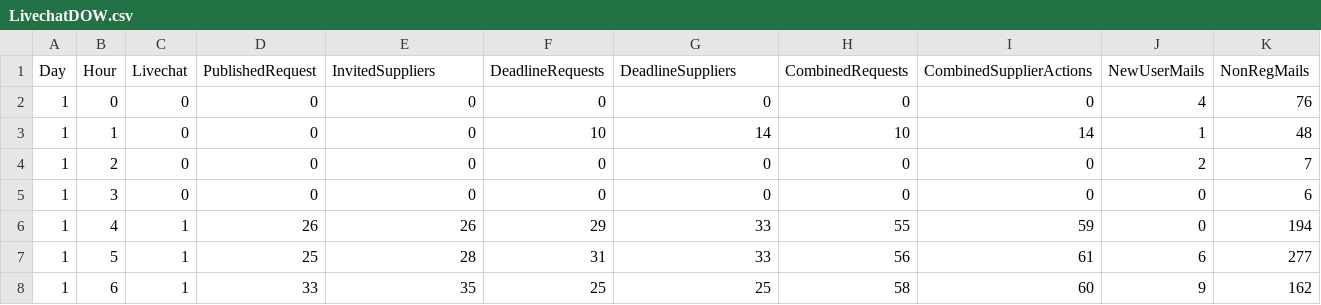
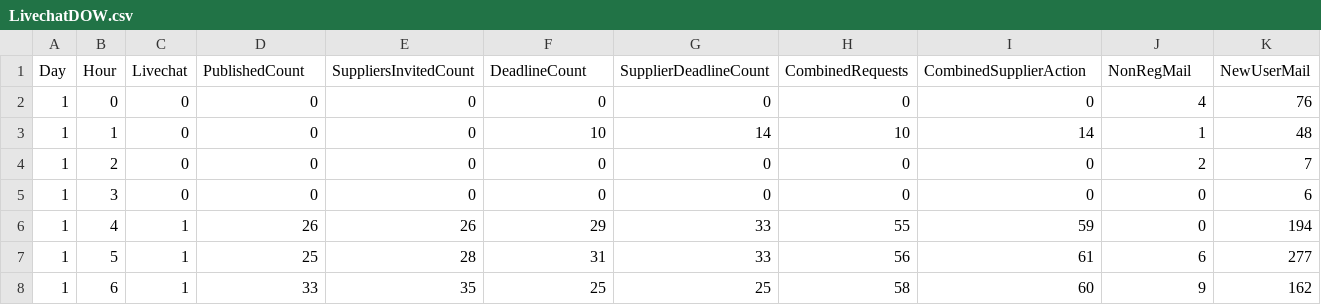
Before and after one commit to ConorHogan/PFDA-Project, a CSV file: LivechatDOW.csv, drawn as a sheet; only a part is shown.

Commit message:
Dataset headings update

```diff
--- a/LivechatDOW.csv
+++ b/LivechatDOW.csv
@@ -1,2 +1,2 @@
-Day,Hour,Livechat,PublishedRequest,InvitedSuppliers,DeadlineRequests,DeadlineSuppliers,CombinedRequests,CombinedSupplierActions,NewUserMails,NonRegMails
+Day,Hour,Livechat,PublishedCount,SuppliersInvitedCount,DeadlineCount,SupplierDeadlineCount,CombinedRequests,CombinedSupplierAction,NonRegMail,NewUserMail
 1,0,0,0,0,0,0,0,0,4,76
```
